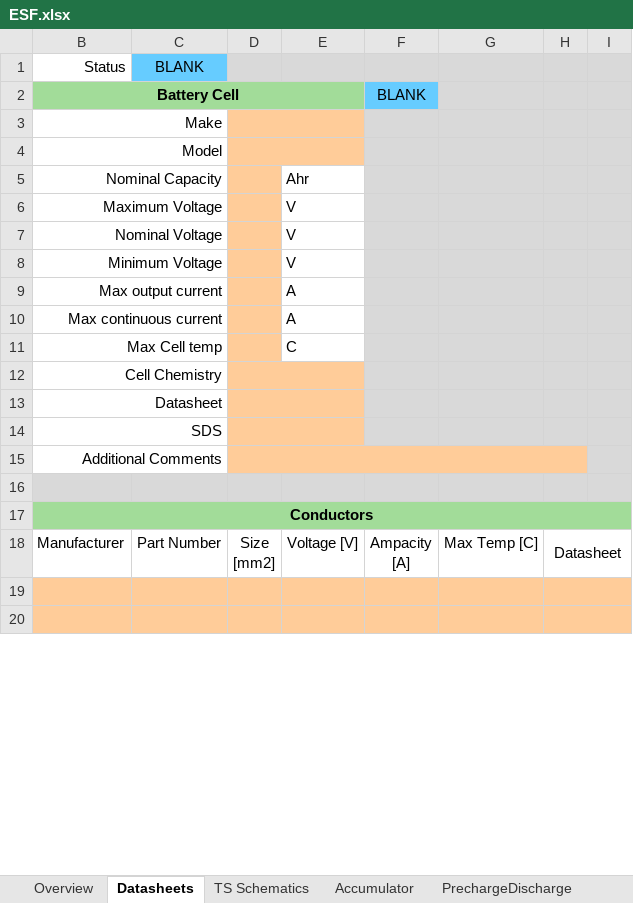
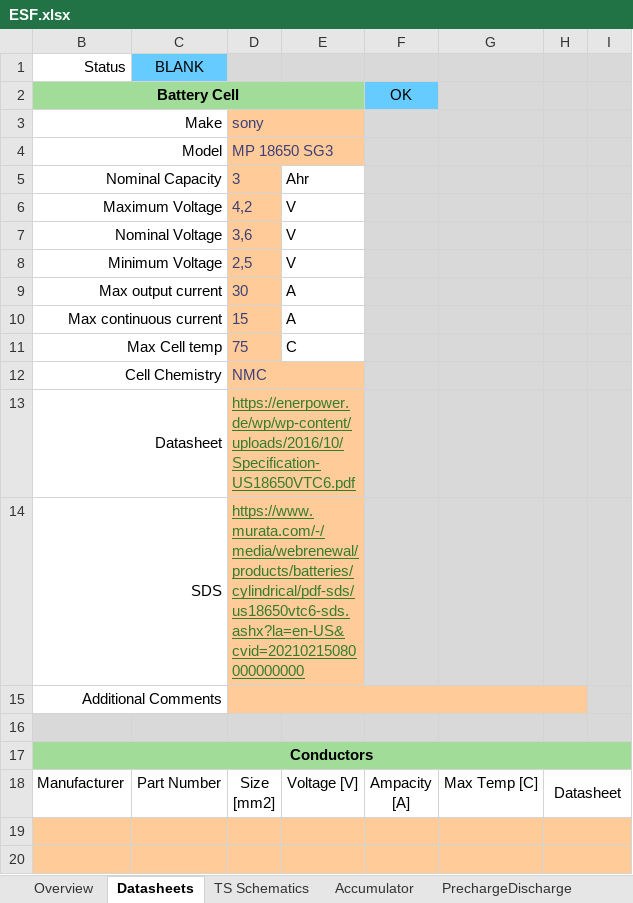
Before and after one commit to EOSCogniton/ELIZ-2021, an Excel workbook: RC_Rendus_Compet/ESF.xlsx, sheet Datasheets, drawn as a sheet; only a part is shown; values as stored, in another font and other column widths than the file's, no borders; the diff names each change by its address in the sheet, - before the commit and + after, or states it on an @@ line.

```diff
--- a/RC_Rendus_Compet/ESF.xlsx (sheet Datasheets)
+++ b/RC_Rendus_Compet/ESF.xlsx (sheet Datasheets)
-F2: BLANK
+F2: OK
-D3: (empty)
+D3: sony
-D4: (empty)
+D4: MP 18650 SG3
-D5: (empty)
+D5: 3
-D6: (empty)
+D6: 4,2
-D7: (empty)
+D7: 3,6
-D8: (empty)
+D8: 2,5
-D9: (empty)
+D9: 30
-D10: (empty)
+D10: 15
-D11: (empty)
+D11: 75
-D12: (empty)
+D12: NMC
-D13: (empty)
+D13: https://enerpower.de/wp/wp-content/uploads/2016/10/Specification-US18650VTC6.pdf
-D14: (empty)
+D14: https://www.murata.com/-/media/webrenewal/products/batteries/cylindrical/pdf-sds/us18650vtc6-sds.ashx?la=en-US&cvid=20210215080000000000
```
Also changed, not shown: sheet Accumulator, sheet Shutdown Circuit, sheet PrechargeDischarge, sheet Overview, charts or pictures, 2 other files.
